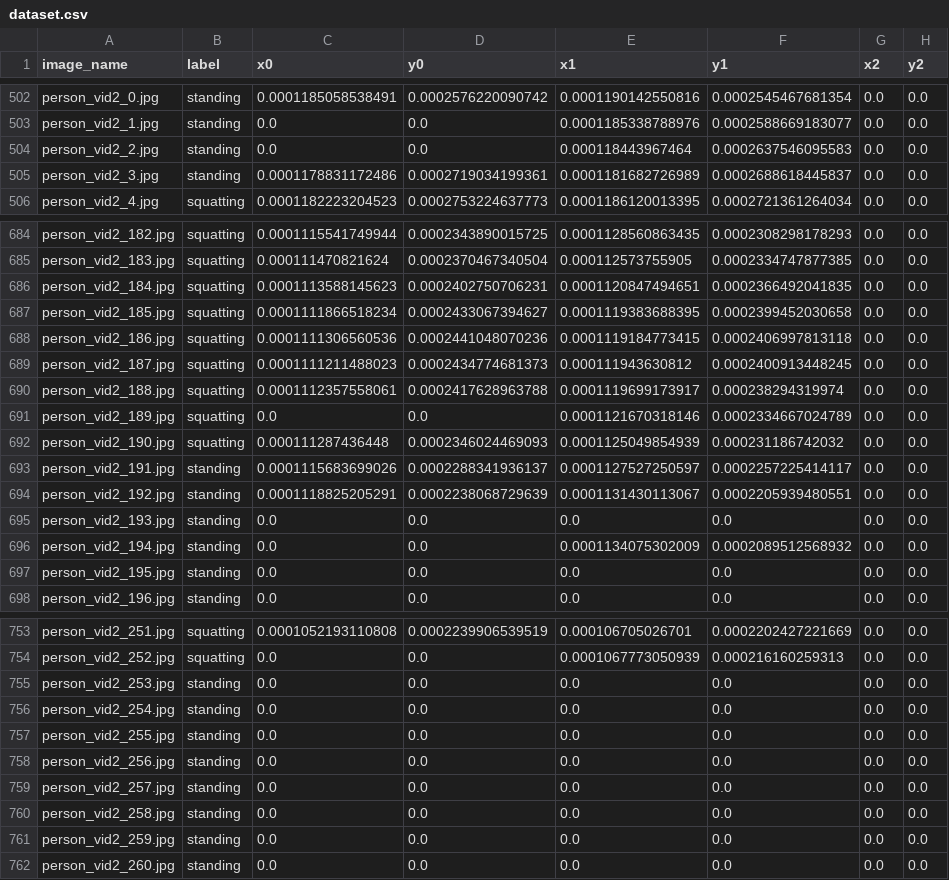
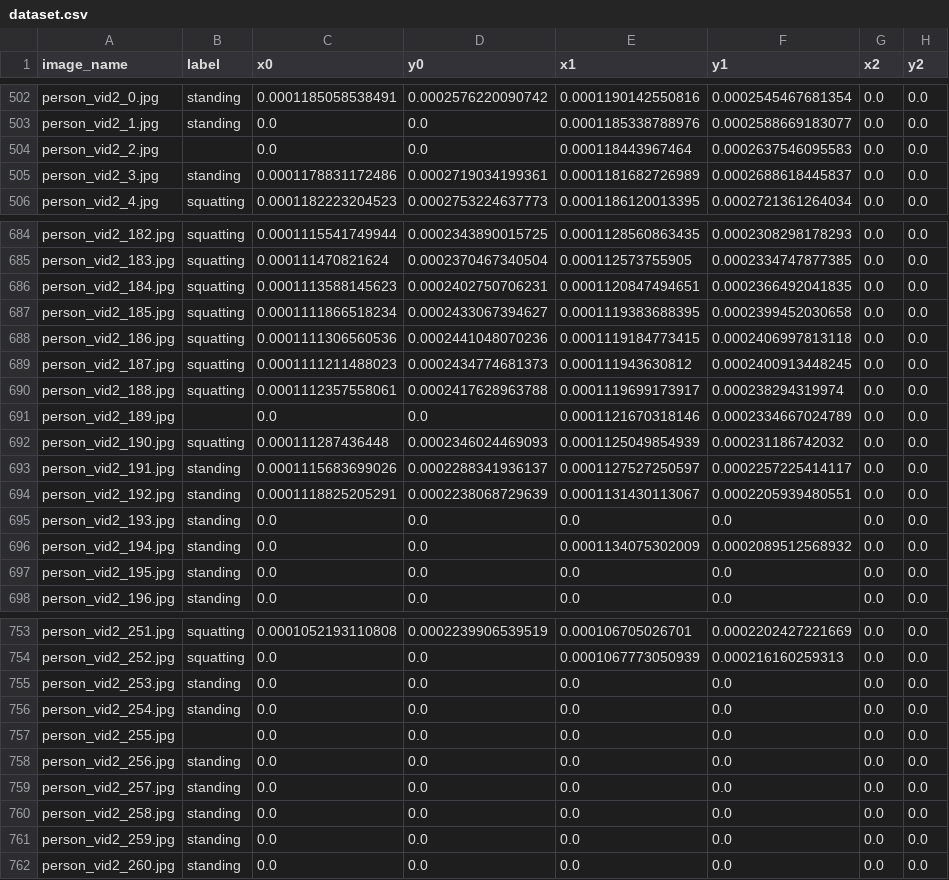
Before and after one commit to gurjotmander/fitness_coach, a CSV file: Model/data/dataset.csv, drawn as a sheet; only a part is shown, gaps mark what is left out; the diff names each change by its address in the sheet, - before the commit and + after, or states it on an @@ line.

Commit message:
Revert "updated dataset and trained model"
This reverts commit fa670a6a4ee954415ebbc5128f7ddcb6791c11f7.

```diff
--- a/Model/data/dataset.csv
+++ b/Model/data/dataset.csv
-B504 (label): standing
+B504 (label): (empty)
-B691 (label): squatting
+B691 (label): (empty)
-B757 (label): standing
+B757 (label): (empty)
```
Also changed, not shown: 1 other file.
